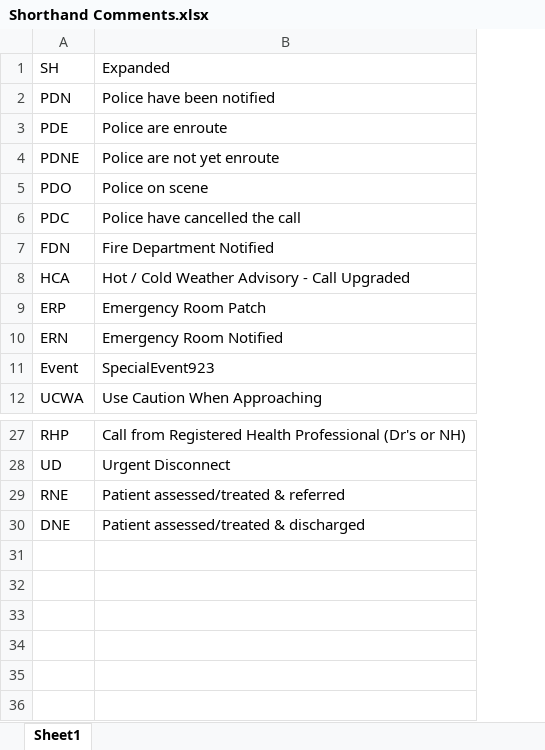
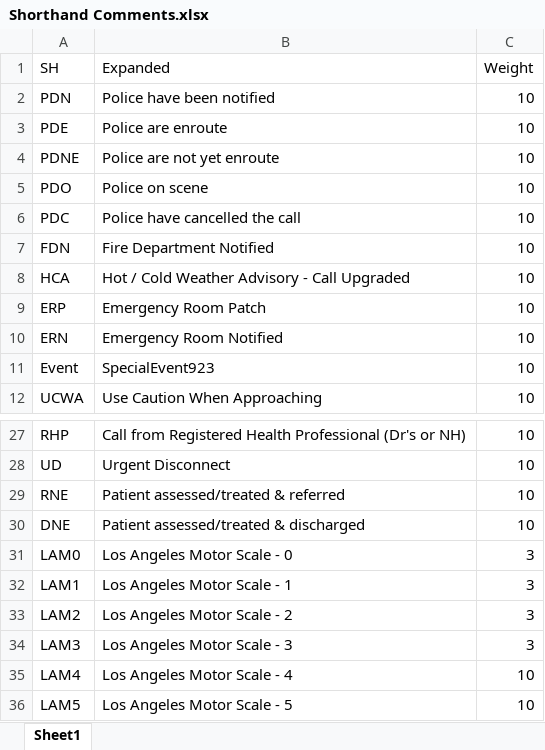
Before and after one commit to darqueshadow/PowerLine-Challenge, an Excel workbook: Game/cartridges/Asteroid Command/files/datasets/Shorthand Comments.xlsx, sheet Sheet1, drawn as a sheet; only a part is shown, gaps mark what is left out; values as stored, in another font and other column widths than the file's, no borders; the diff names each change by its address in the sheet, - before the commit and + after, or states it on an @@ line.

```diff
--- a/Game/cartridges/Asteroid Command/files/datasets/Shorthand Comments.xlsx (sheet Sheet1)
+++ b/Game/cartridges/Asteroid Command/files/datasets/Shorthand Comments.xlsx (sheet Sheet1)
+column C (Weight), rows 2-12: all 10; rows 27-30: all 10
+row 31: LAM0 | Los Angeles Motor Scale - 0 | 3
+row 32: LAM1 | Los Angeles Motor Scale - 1 | 3
+row 33: LAM2 | Los Angeles Motor Scale - 2 | 3
+row 34: LAM3 | Los Angeles Motor Scale - 3 | 3
+row 35: LAM4 | Los Angeles Motor Scale - 4 | 10
+row 36: LAM5 | Los Angeles Motor Scale - 5 | 10
```
Also changed, not shown: 31 other files.
